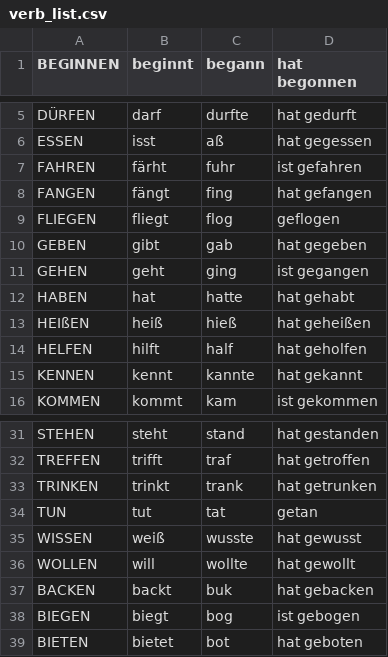
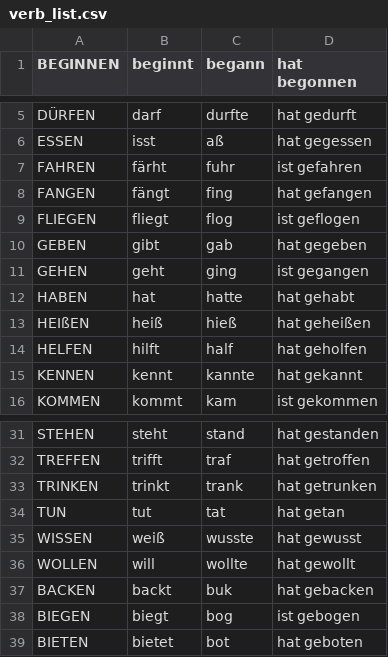
Before and after one commit to kevinsartiano/Deutschekurs_Verben, a CSV file: verb_list.csv, drawn as a sheet; only a part is shown, gaps mark what is left out; the diff names each change by its address in the sheet, - before the commit and + after, or states it on an @@ line.

Commit message:
Fix typos in verb_list

```diff
--- a/verb_list.csv
+++ b/verb_list.csv
-D9 (hat begonnen): geflogen
+D9 (hat begonnen): ist geflogen
-D34 (hat begonnen): getan
+D34 (hat begonnen): hat getan
```
Also changed, not shown: 1 other file.
